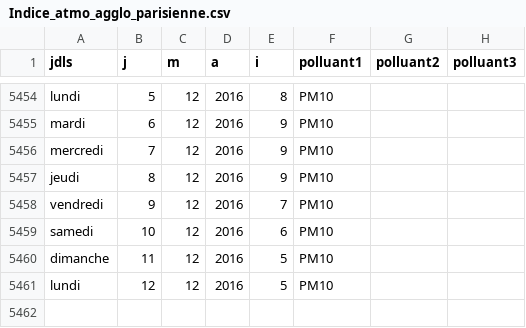
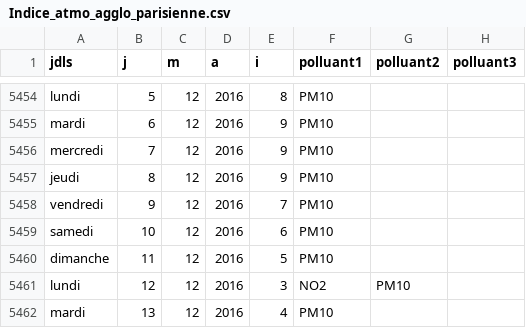
Before and after one commit to decodeurs/data, a CSV file: data/Indice_atmo_agglo_parisienne.csv, drawn as a sheet; only a part is shown, gaps mark what is left out.

Commit message:
Mise à jour 13 décembre

```diff
--- a/data/Indice_atmo_agglo_parisienne.csv
+++ b/data/Indice_atmo_agglo_parisienne.csv
@@ -5460,2 +5460,3 @@ samedi,10,12,2016,6,PM10,,
 dimanche,11,12,2016,5,PM10,,
-lundi,12,12,2016,5,PM10,,
+lundi,12,12,2016,3,NO2,PM10,
+mardi,13,12,2016,4,PM10,,
```
